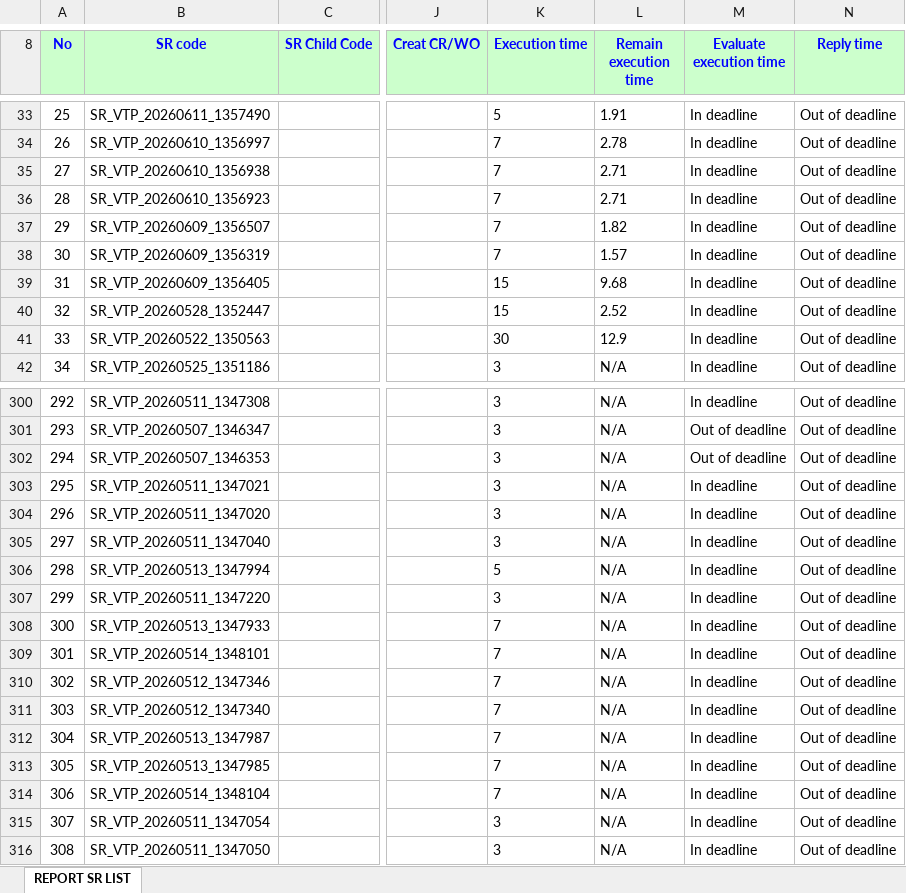
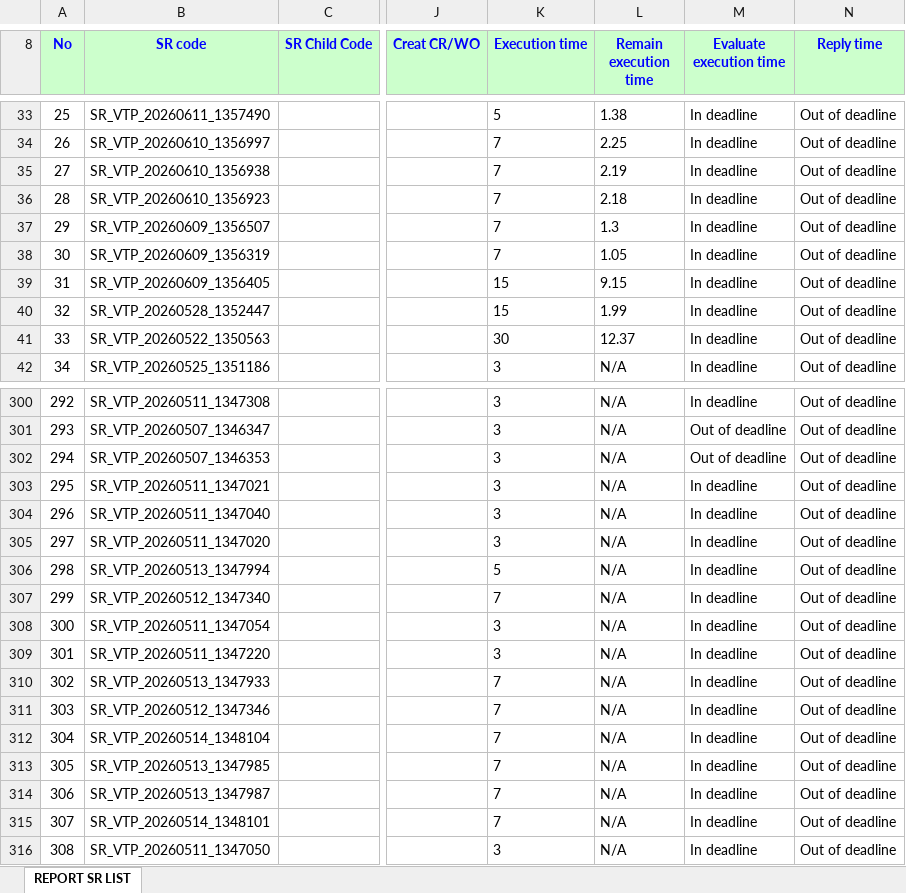
Before and after one commit to alvaromartinezg/sr_dashboard, an Excel workbook: SR_REPORT.xlsx, sheet REPORT SR LIST, drawn as a sheet; only a part is shown, gaps mark what is left out; values as stored, in another font and other column widths than the file's, no borders; the diff covers the shown part only; the diff names each change by its address in the sheet, - before the commit and + after, or states it on an @@ line.

Commit message:
update SR report

```diff
--- a/SR_REPORT.xlsx (sheet REPORT SR LIST)
+++ b/SR_REPORT.xlsx (sheet REPORT SR LIST)
@@ column A (No) renumbered between rows 11 and 454 @@
-L33 (Remain execution time): 1.91
+L33 (Remain execution time): 1.38
-L34 (Remain execution time): 2.78
+L34 (Remain execution time): 2.25
-L35 (Remain execution time): 2.71
+L35 (Remain execution time): 2.19
-L36 (Remain execution time): 2.71
+L36 (Remain execution time): 2.18
-L37 (Remain execution time): 1.82
+L37 (Remain execution time): 1.3
-L38 (Remain execution time): 1.57
+L38 (Remain execution time): 1.05
-L39 (Remain execution time): 9.68
+L39 (Remain execution time): 9.15
-L40 (Remain execution time): 2.52
+L40 (Remain execution time): 1.99
-L41 (Remain execution time): 12.9
+L41 (Remain execution time): 12.37
@@ row 305 moved to row 304: 296 @@
@@ row 311 moved to row 307: 299 @@
@@ row 315 moved to row 308: 300 @@
@@ row 310 moved to row 311: 303 @@
@@ row 314 moved to row 312: 304 @@
@@ row 312 moved to row 314: 306 @@
```
Also changed, not shown: 4 added rows, 4 removed rows, 85 moved rows and 25 edited cells elsewhere in this sheet.
